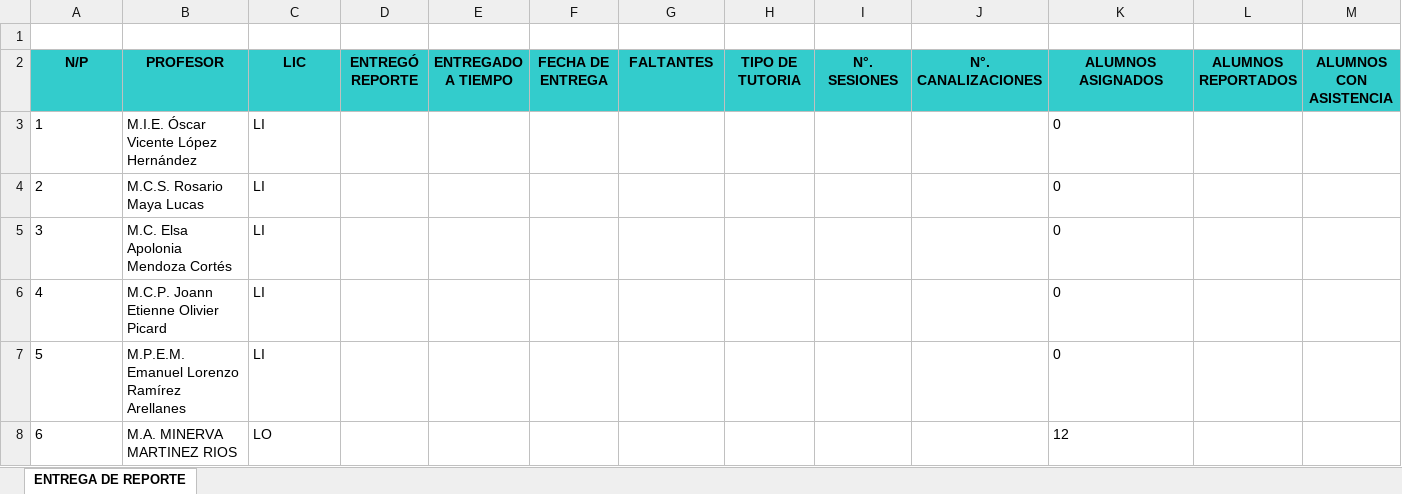
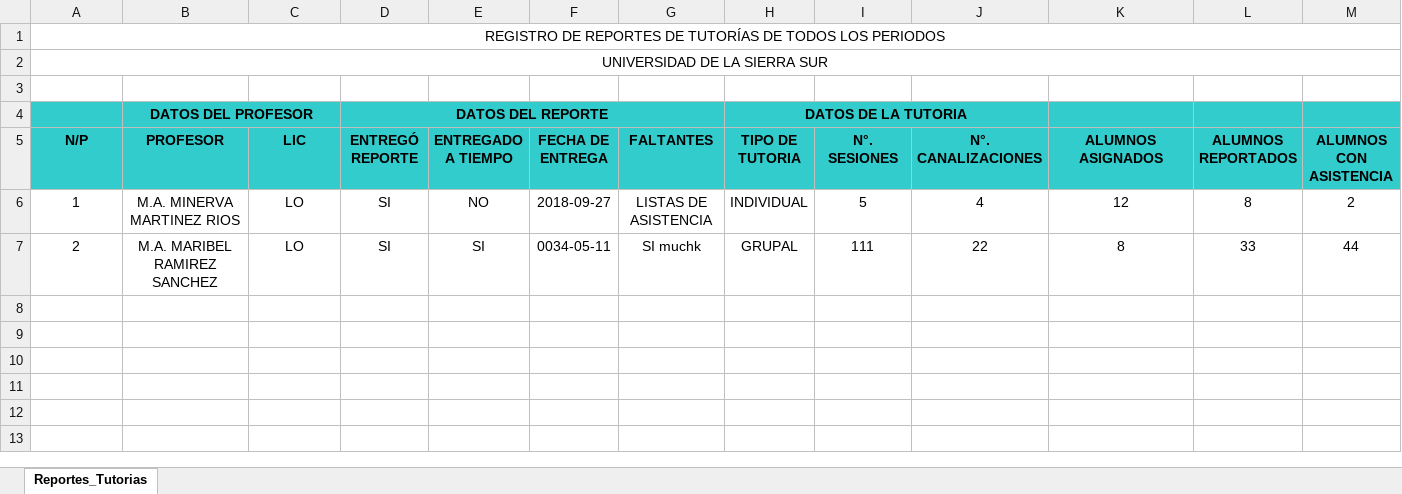
Before and after one commit to MaribelRamirez/TutoriasUnsis, an Excel workbook: Registro de Reportes de Tutorías.xlsx, sheet Reportes_Tutorias, drawn as a sheet; only a part is shown; values as stored, in another font and other column widths than the file's, no borders; removed rows and columns are numbered as before the commit, all else as after; rows hold the shown columns only; the diff covers the shown part only; the diff names each change by its address in the sheet, - before the commit and + after, or states it on an @@ line.

Commit message:
reportes

```diff
--- a/Registro de Reportes de Tutorías.xlsx (sheet Reportes_Tutorias)
+++ b/Registro de Reportes de Tutorías.xlsx (sheet Reportes_Tutorias)
-sheet tab: ENTREGA DE REPORTE
+sheet tab: Reportes_Tutorias
+row 1: REGISTRO DE REPORTES DE TUTORÍAS DE TODOS LOS PERIODOS
+row 2: UNIVERSIDAD DE LA SIERRA SUR
+row 4:  | DATOS DEL PROFESOR |  | DATOS DEL REPORTE |  |  |  | DATOS DE LA TUTORIA
-A6:C7 alignment: left
+A6:C7 alignment: center
-B6 (PROFESOR): M.I.E. Óscar Vicente López Hernández
+B6 (PROFESOR): M.A. MINERVA MARTINEZ RIOS
-C6:C7 (LIC): LI
+C6:C7 (LIC): LO
-D6:D7 (ENTREGÓ REPORTE): (empty)
+D6:D7 (ENTREGÓ REPORTE): SI
-E6 (ENTREGADO A TIEMPO): (empty)
+E6 (ENTREGADO A TIEMPO): NO
-F6 (FECHA DE ENTREGA): (empty)
+F6 (FECHA DE ENTREGA): 2018-09-27
-G6 (FALTANTES): (empty)
+G6 (FALTANTES): LISTAS DE ASISTENCIA
-H6 (TIPO DE TUTORIA): (empty)
+H6 (TIPO DE TUTORIA): INDIVIDUAL
-I6 (N°. SESIONES): (empty)
+I6 (N°. SESIONES): 5
-J6 (N°. CANALIZACIONES): (empty)
+J6 (N°. CANALIZACIONES): 4
-K6 (ALUMNOS ASIGNADOS): 0
+K6 (ALUMNOS ASIGNADOS): 12
-K6:K7 alignment: left
+K6:K7 alignment: center
-L6 (ALUMNOS REPORTADOS): (empty)
+L6 (ALUMNOS REPORTADOS): 8
-M6 (ALUMNOS CON ASISTENCIA): (empty)
+M6 (ALUMNOS CON ASISTENCIA): 2
-B7 (PROFESOR): M.C.S. Rosario Maya Lucas
+B7 (PROFESOR): M.A. MARIBEL RAMIREZ SANCHEZ
-E7 (ENTREGADO A TIEMPO): (empty)
+E7 (ENTREGADO A TIEMPO): SI
-F7 (FECHA DE ENTREGA): (empty)
+F7 (FECHA DE ENTREGA): 0034-05-11
-G7 (FALTANTES): (empty)
+G7 (FALTANTES): SI muchk
-H7 (TIPO DE TUTORIA): (empty)
+H7 (TIPO DE TUTORIA): GRUPAL
-I7 (N°. SESIONES): (empty)
+I7 (N°. SESIONES): 111
-J7 (N°. CANALIZACIONES): (empty)
+J7 (N°. CANALIZACIONES): 22
-K7 (ALUMNOS ASIGNADOS): 0
+K7 (ALUMNOS ASIGNADOS): 8
-L7 (ALUMNOS REPORTADOS): (empty)
+L7 (ALUMNOS REPORTADOS): 33
-M7 (ALUMNOS CON ASISTENCIA): (empty)
+M7 (ALUMNOS CON ASISTENCIA): 44
-row 5: 3 | M.C. Elsa Apolonia Mendoza Cortés | LI |  |  |  |  |  |  |  | 0
-row 6: 4 | M.C.P. Joann Etienne Olivier Picard | LI |  |  |  |  |  |  |  | 0
-row 7: 5 | M.P.E.M. Emanuel Lorenzo Ramírez Arellanes | LI |  |  |  |  |  |  |  | 0
-row 8: 6 | M.A. MINERVA MARTINEZ RIOS | LO |  |  |  |  |  |  |  | 12
```
Also changed, not shown: 25 removed rows and 2 edited cells elsewhere in this sheet, Asignacion Tutorias LAE.xlsx, Asignacion Tutorias LAM.xlsx, 53 other files.
